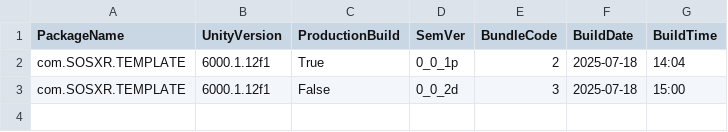
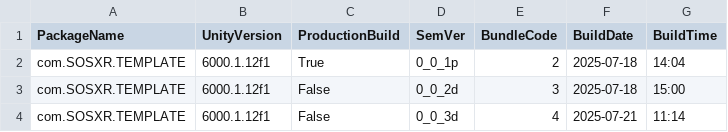
Before and after one commit to solo-fsw-projects/sosxr-unity-project-onboring, a CSV file: onboring/Assets/_SOSXR/Resources/build_info.csv, drawn as a sheet; the diff names each change by its address in the sheet, - before the commit and + after, or states it on an @@ line.

Commit message:
Building

```diff
--- a/onboring/Assets/_SOSXR/Resources/build_info.csv
+++ b/onboring/Assets/_SOSXR/Resources/build_info.csv
+row 4: com.SOSXR.TEMPLATE | 6000.1.12f1 | False | 0_0_3d | 4 | 2025-07-21 | 11:14
```
Also changed, not shown: 50 other files.
